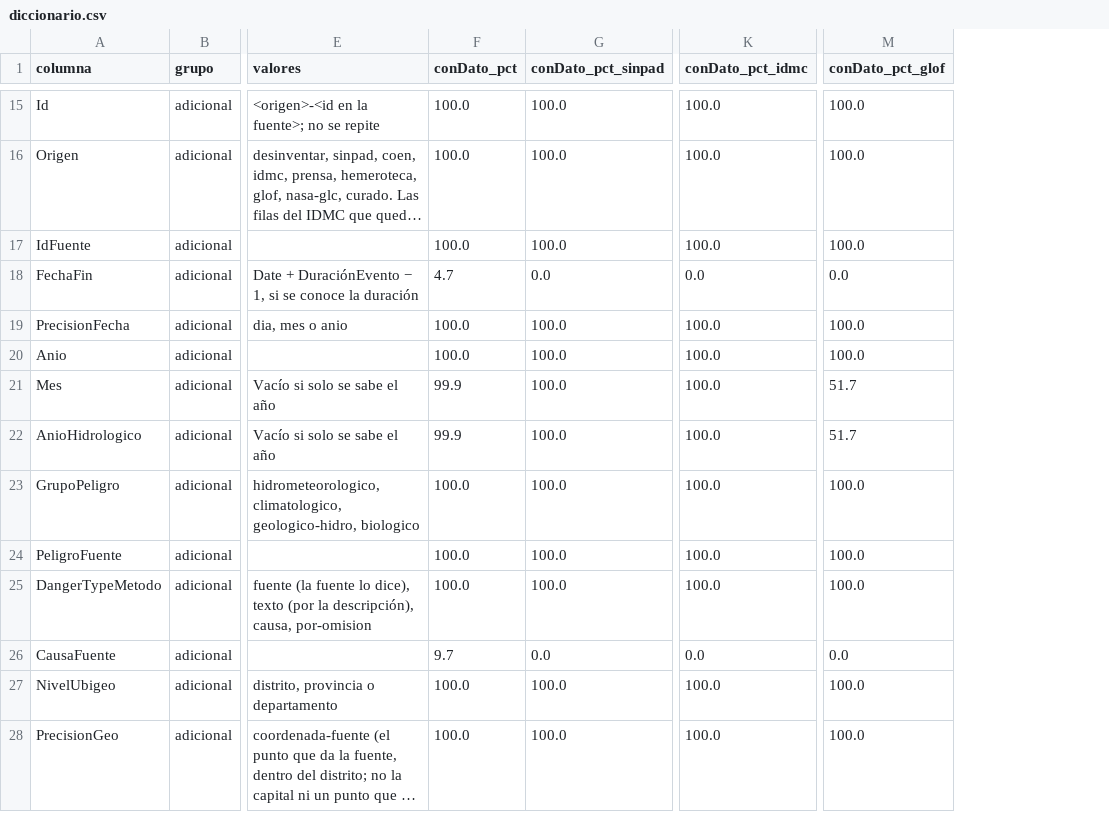
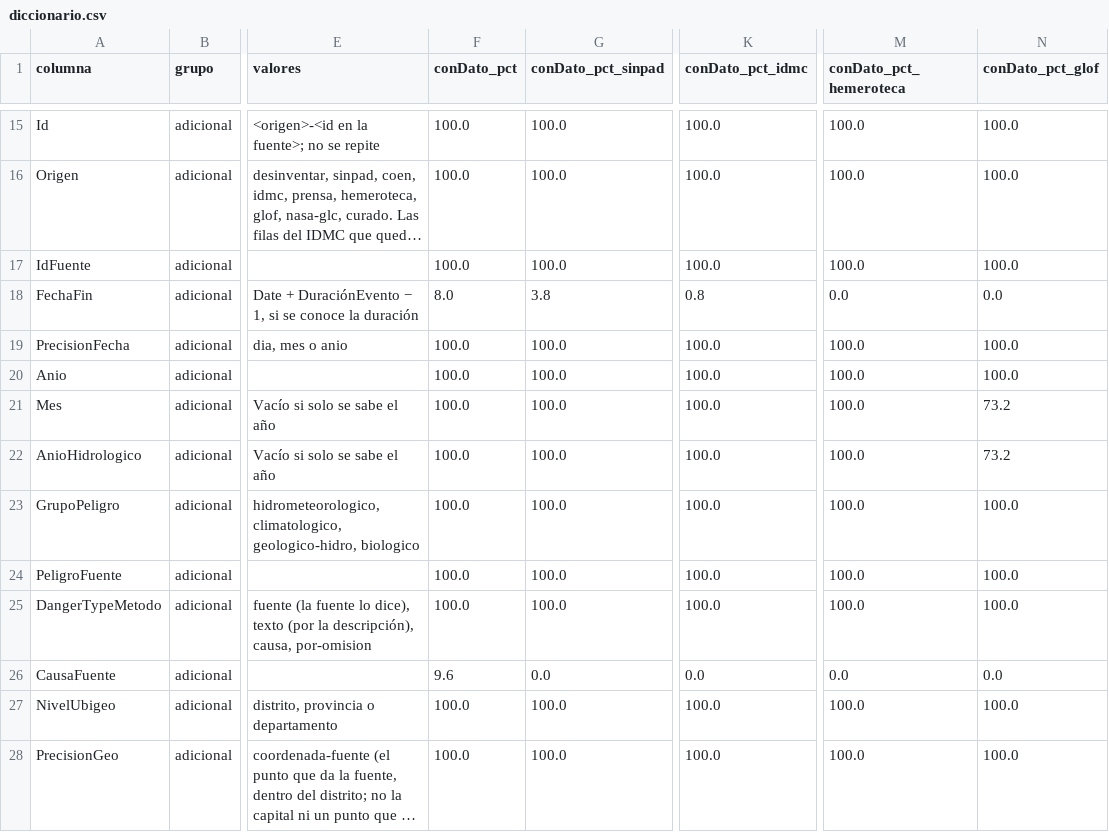
Before and after one commit to PillB/observatorio-enso-peru, a CSV file: data/historico/diccionario.csv, drawn as a sheet; only a part is shown, gaps mark what is left out; long unchanged cells end in …; addresses are those after the commit; the diff covers the shown part only; the diff names each change by its address in the sheet, - before the commit and + after, or states it on an @@ line.

```diff
--- a/data/historico/diccionario.csv
+++ b/data/historico/diccionario.csv
+column M (conDato_pct_hemeroteca), rows 15-28: 100.0 | 100.0 | 100.0 | 0.0 | 100.0 | 100.0 | 100.0 | 100.0 | 100.0 | 100.0 | 100.0 | 0.0 | 100.0 | 100.0
-F18 (conDato_pct): 4.7
+F18 (conDato_pct): 8.0
-G18 (conDato_pct_sinpad): 0.0
+G18 (conDato_pct_sinpad): 3.8
-K18 (conDato_pct_idmc): 0.0
+K18 (conDato_pct_idmc): 0.8
-F21:F22 (conDato_pct): 99.9
+F21:F22 (conDato_pct): 100.0
-N21:N22 (conDato_pct_glof): 51.7
+N21:N22 (conDato_pct_glof): 73.2
-F26 (conDato_pct): 9.7
+F26 (conDato_pct): 9.6
```
Also changed, not shown: 99 edited cells elsewhere in this file, data/historico/contexto-distrito.csv, data/historico/indicadores-departamento.csv, 38 other files.
